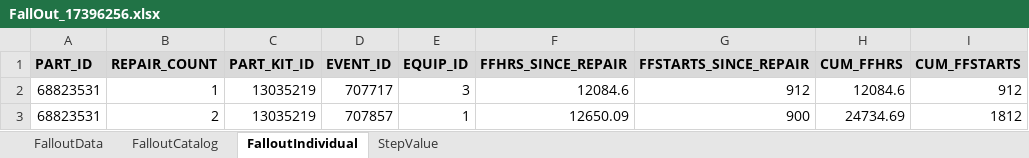
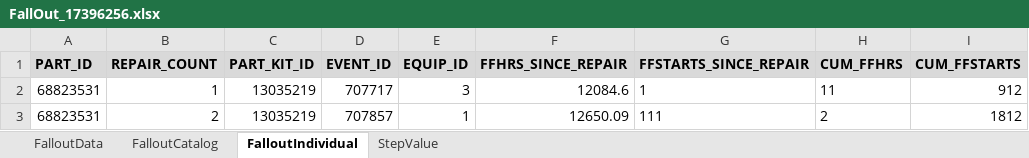
Before and after one commit to nabarun12/GitTestRepo, an Excel workbook: Fallout-Service/src/main/resources/FallOut_17396256.xlsx, sheet FalloutIndividual, drawn as a sheet; values as stored, in another font and other column widths than the file's, no borders; the diff names each change by its address in the sheet, - before the commit and + after, or states it on an @@ line.

```diff
--- a/Fallout-Service/src/main/resources/FallOut_17396256.xlsx (sheet FalloutIndividual)
+++ b/Fallout-Service/src/main/resources/FallOut_17396256.xlsx (sheet FalloutIndividual)
-G2 (FFSTARTS_SINCE_REPAIR): 912
+G2 (FFSTARTS_SINCE_REPAIR): 1
-H2 (CUM_FFHRS): 12084.6
+H2 (CUM_FFHRS): 11
-G3 (FFSTARTS_SINCE_REPAIR): 900
+G3 (FFSTARTS_SINCE_REPAIR): 111
-H3 (CUM_FFHRS): 24734.69
+H3 (CUM_FFHRS): 2
```
Also changed, not shown: sheet FalloutData, 15 other files.
